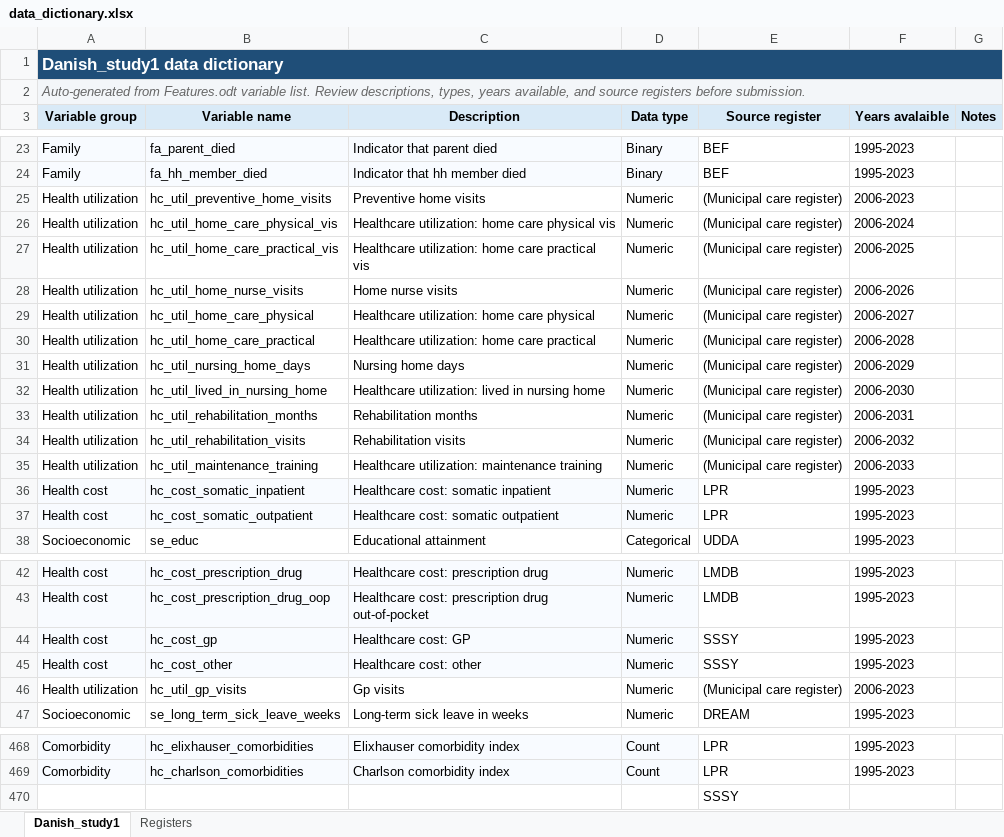
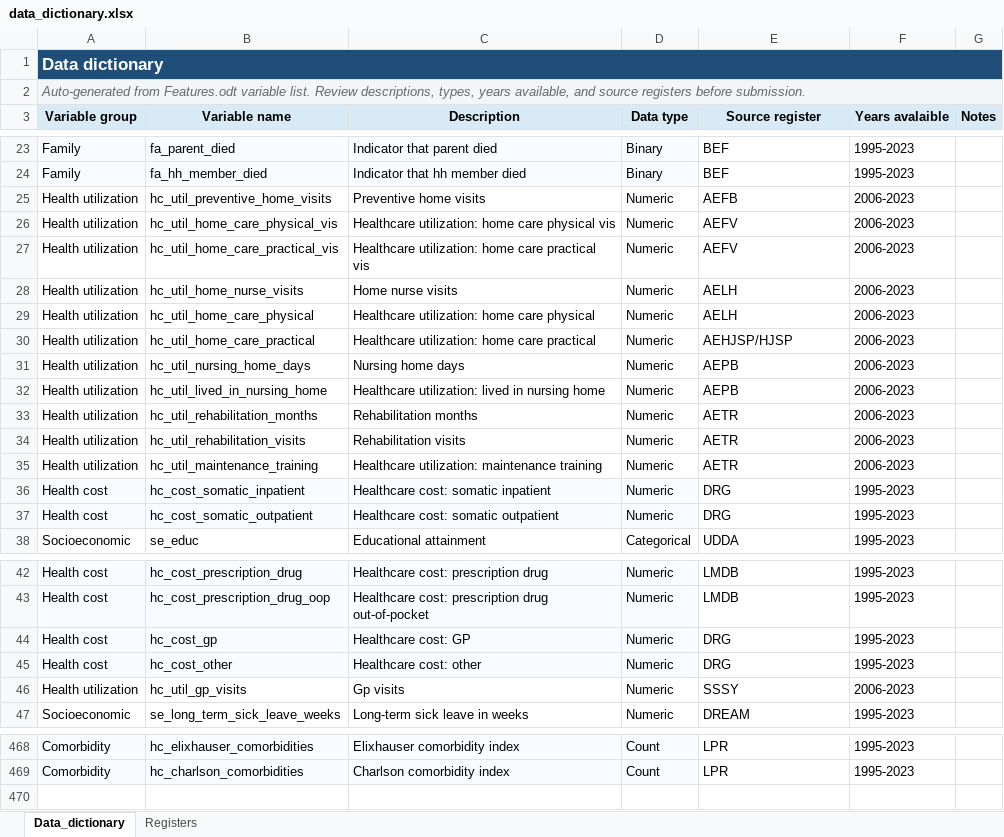
Before and after one commit to ekjohnsonphd/pure_health_inequality, an Excel workbook: data_dictionary.xlsx, sheet Data_dictionary, drawn as a sheet; only a part is shown, gaps mark what is left out; values as stored, in another font and other column widths than the file's, no borders; the diff covers the shown part only; the diff names each change by its address in the sheet, - before the commit and + after, or states it on an @@ line.

```diff
--- a/data_dictionary.xlsx (sheet Data_dictionary)
+++ b/data_dictionary.xlsx (sheet Data_dictionary)
-sheet tab: Danish_study1
+sheet tab: Data_dictionary
-A1 (Variable group): Danish_study1 data dictionary
+A1 (Variable group): Data dictionary
-E25 (Source register): (Municipal care register)
+E25 (Source register): AEFB
-E26:E27 (Source register): (Municipal care register)
+E26:E27 (Source register): AEFV
-F26 (Years avalaible): 2006-2024
+F26 (Years avalaible): 2006-2023
-F27 (Years avalaible): 2006-2025
+F27 (Years avalaible): 2006-2023
-E28:E29 (Source register): (Municipal care register)
+E28:E29 (Source register): AELH
-F28 (Years avalaible): 2006-2026
+F28 (Years avalaible): 2006-2023
-F29 (Years avalaible): 2006-2027
+F29 (Years avalaible): 2006-2023
-E30 (Source register): (Municipal care register)
+E30 (Source register): AEHJSP/HJSP
-F30 (Years avalaible): 2006-2028
+F30 (Years avalaible): 2006-2023
-E31:E32 (Source register): (Municipal care register)
+E31:E32 (Source register): AEPB
-F31 (Years avalaible): 2006-2029
+F31 (Years avalaible): 2006-2023
-F32 (Years avalaible): 2006-2030
+F32 (Years avalaible): 2006-2023
-E33:E35 (Source register): (Municipal care register)
+E33:E35 (Source register): AETR
-F33 (Years avalaible): 2006-2031
+F33 (Years avalaible): 2006-2023
-F34 (Years avalaible): 2006-2032
+F34 (Years avalaible): 2006-2023
-F35 (Years avalaible): 2006-2033
+F35 (Years avalaible): 2006-2023
-E36:E37 (Source register): LPR
+E36:E37 (Source register): DRG
-E44:E45 (Source register): SSSY
+E44:E45 (Source register): DRG
-E46 (Source register): (Municipal care register)
+E46 (Source register): SSSY
-row 470:  |  |  |  | SSSY
```
Also changed, not shown: 2 edited cells elsewhere in this sheet, sheet Registers, 28 other files.
